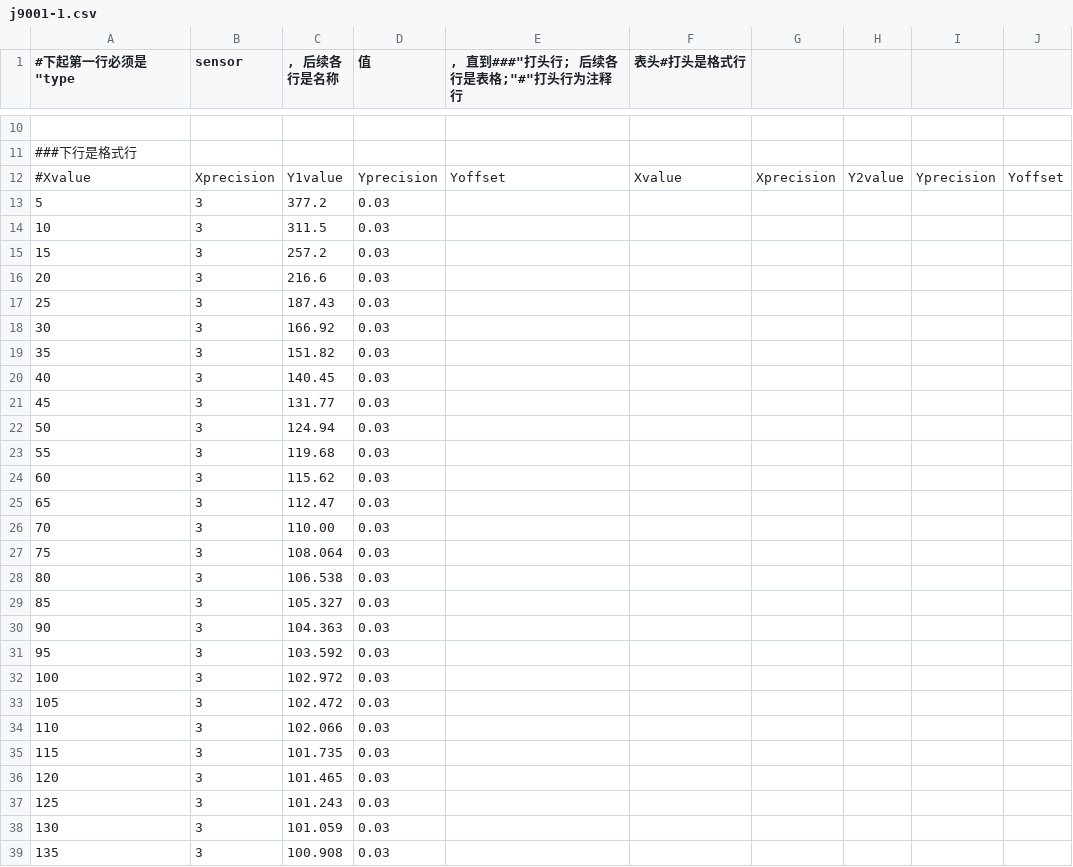
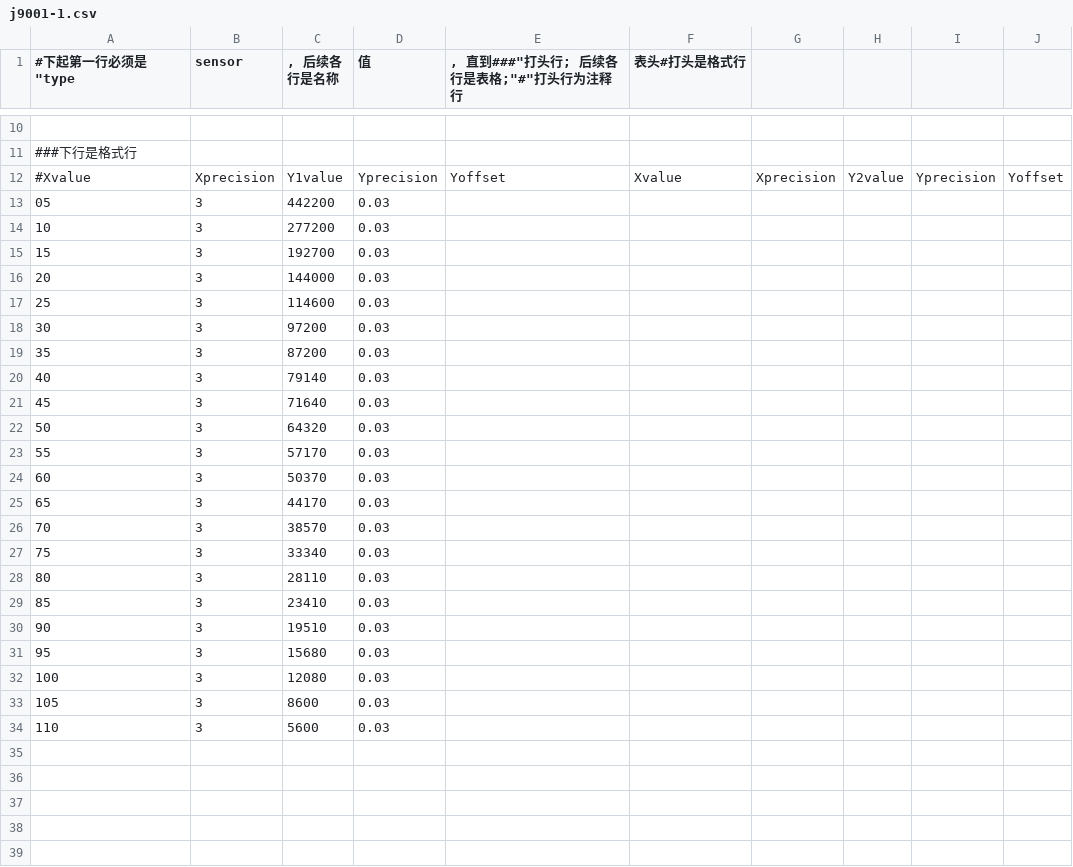
Before and after one commit to russot/ADS, a CSV file: j9001-1.csv, drawn as a sheet; only a part is shown, gaps mark what is left out; the diff covers the shown part only; the diff names each change by its address in the sheet, - before the commit and + after, or states it on an @@ line.

```diff
--- a/j9001-1.csv
+++ b/j9001-1.csv
-A13 (#下起第一行必须是"type): 5
+A13 (#下起第一行必须是"type): 05
-C13 (, 后续各行是名称): 377.2
+C13 (, 后续各行是名称): 442200
-C14 (, 后续各行是名称): 311.5
+C14 (, 后续各行是名称): 277200
-C15 (, 后续各行是名称): 257.2
+C15 (, 后续各行是名称): 192700
-C16 (, 后续各行是名称): 216.6
+C16 (, 后续各行是名称): 144000
-C17 (, 后续各行是名称): 187.43
+C17 (, 后续各行是名称): 114600
-C18 (, 后续各行是名称): 166.92
+C18 (, 后续各行是名称): 97200
-C19 (, 后续各行是名称): 151.82
+C19 (, 后续各行是名称): 87200
-C20 (, 后续各行是名称): 140.45
+C20 (, 后续各行是名称): 79140
-C21 (, 后续各行是名称): 131.77
+C21 (, 后续各行是名称): 71640
-C22 (, 后续各行是名称): 124.94
+C22 (, 后续各行是名称): 64320
-C23 (, 后续各行是名称): 119.68
+C23 (, 后续各行是名称): 57170
-C24 (, 后续各行是名称): 115.62
+C24 (, 后续各行是名称): 50370
-C25 (, 后续各行是名称): 112.47
+C25 (, 后续各行是名称): 44170
-C26 (, 后续各行是名称): 110.00
+C26 (, 后续各行是名称): 38570
-C27 (, 后续各行是名称): 108.064
+C27 (, 后续各行是名称): 33340
-C28 (, 后续各行是名称): 106.538
+C28 (, 后续各行是名称): 28110
-C29 (, 后续各行是名称): 105.327
+C29 (, 后续各行是名称): 23410
-C30 (, 后续各行是名称): 104.363
+C30 (, 后续各行是名称): 19510
-C31 (, 后续各行是名称): 103.592
+C31 (, 后续各行是名称): 15680
-C32 (, 后续各行是名称): 102.972
+C32 (, 后续各行是名称): 12080
-C33 (, 后续各行是名称): 102.472
+C33 (, 后续各行是名称): 8600
-C34 (, 后续各行是名称): 102.066
+C34 (, 后续各行是名称): 5600
-row 35: 115 | 3 | 101.735 | 0.03
-row 36: 120 | 3 | 101.465 | 0.03
-row 37: 125 | 3 | 101.243 | 0.03
-row 38: 130 | 3 | 101.059 | 0.03
-row 39: 135 | 3 | 100.908 | 0.03
```
Also changed, not shown: 22 removed rows and 1 edited cell elsewhere in this file, 3 other files.
